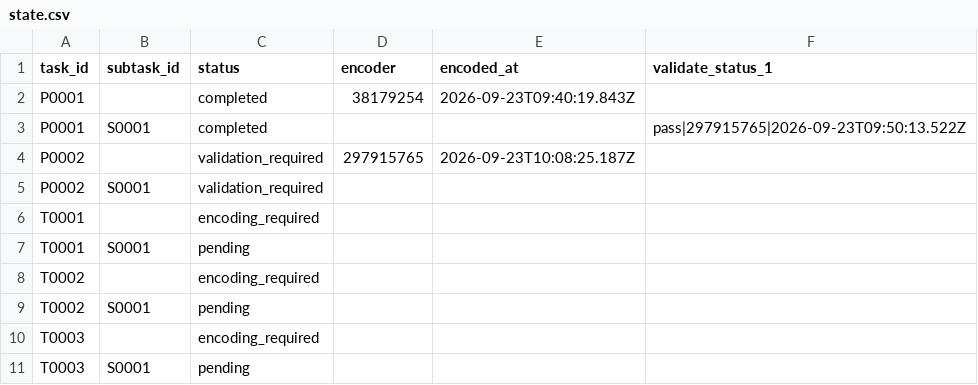
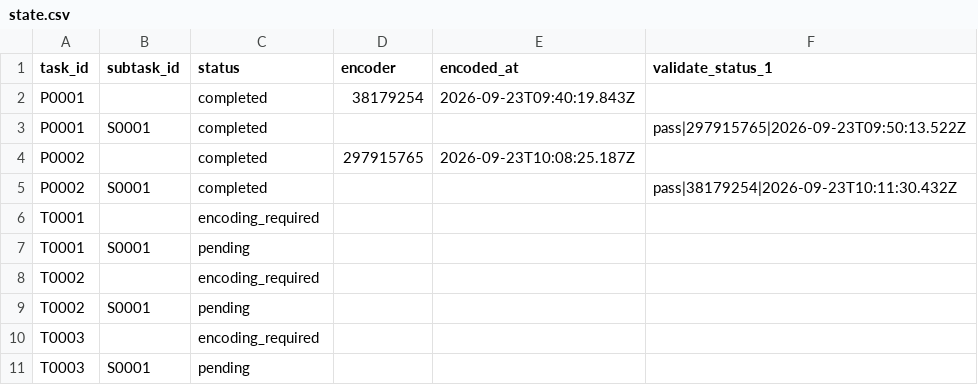
Before and after one commit to ohwjd/test-20260923-1, a CSV file: tracking/state.csv, drawn as a sheet.

```diff
--- a/tracking/state.csv
+++ b/tracking/state.csv
@@ -3,4 +3,4 @@ P0001,,completed,38179254,2026-09-23T09:40:19.843Z,
 P0001,S0001,completed,,,pass|297915765|2026-09-23T09:50:13.522Z
-P0002,,validation_required,297915765,2026-09-23T10:08:25.187Z,
-P0002,S0001,validation_required,,,
+P0002,,completed,297915765,2026-09-23T10:08:25.187Z,
+P0002,S0001,completed,,,pass|38179254|2026-09-23T10:11:30.432Z
 T0001,,encoding_required,,,
```
Also changed, not shown: tracking/history.csv, 1 other file.
